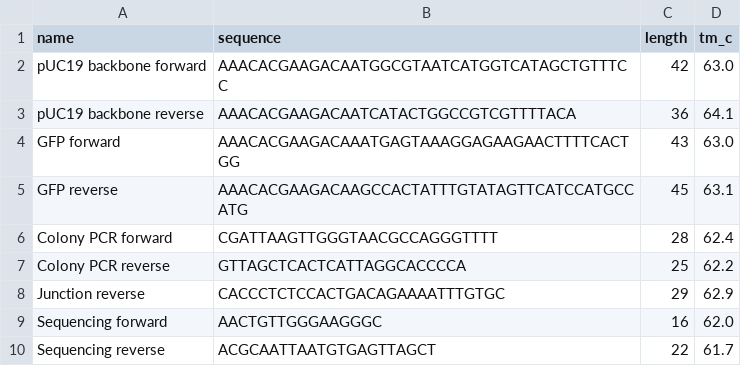
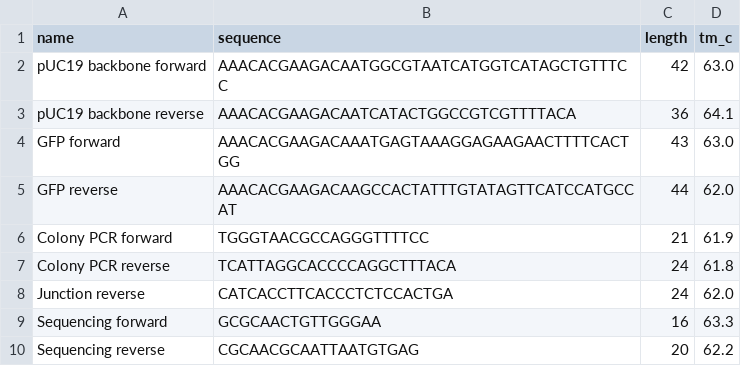
Before and after one commit to liuhlab/liulab-mbio, a TSV file: docs/examples/pUC19-GFP/primers.tsv, drawn as a sheet.

```diff
--- a/docs/examples/pUC19-GFP/primers.tsv
+++ b/docs/examples/pUC19-GFP/primers.tsv
@@ -4,7 +4,7 @@ pUC19 backbone reverse	AAACACGAAGACAATCATACTGGCCGTCGTTTTACA	36	64.1
 GFP forward	AAACACGAAGACAAATGAGTAAAGGAGAAGAACTTTTCACTGG	43	63.0
-GFP reverse	AAACACGAAGACAAGCCACTATTTGTATAGTTCATCCATGCCATG	45	63.1
-Colony PCR forward	CGATTAAGTTGGGTAACGCCAGGGTTTT	28	62.4
-Colony PCR reverse	GTTAGCTCACTCATTAGGCACCCCA	25	62.2
-Junction reverse	CACCCTCTCCACTGACAGAAAATTTGTGC	29	62.9
-Sequencing forward	AACTGTTGGGAAGGGC	16	62.0
-Sequencing reverse	ACGCAATTAATGTGAGTTAGCT	22	61.7
+GFP reverse	AAACACGAAGACAAGCCACTATTTGTATAGTTCATCCATGCCAT	44	62.0
+Colony PCR forward	TGGGTAACGCCAGGGTTTTCC	21	61.9
+Colony PCR reverse	TCATTAGGCACCCCAGGCTTTACA	24	61.8
+Junction reverse	CATCACCTTCACCCTCTCCACTGA	24	62.0
+Sequencing forward	GCGCAACTGTTGGGAA	16	63.3
+Sequencing reverse	CGCAACGCAATTAATGTGAG	20	62.2
```
Also changed, not shown: 3 other files.
